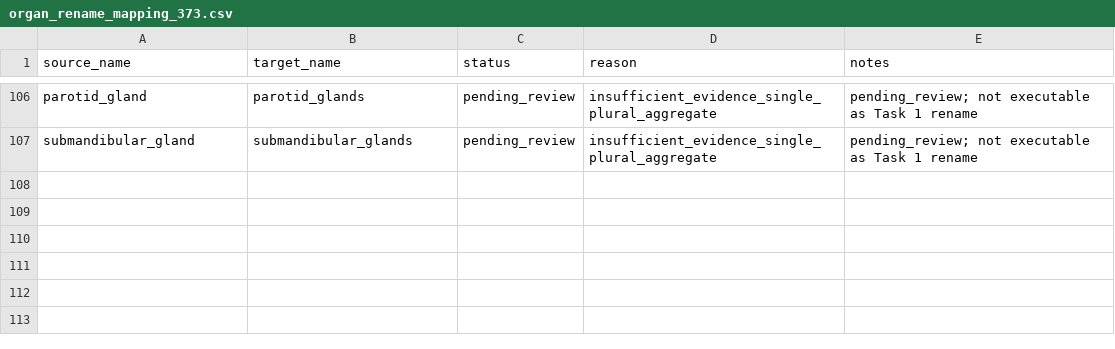
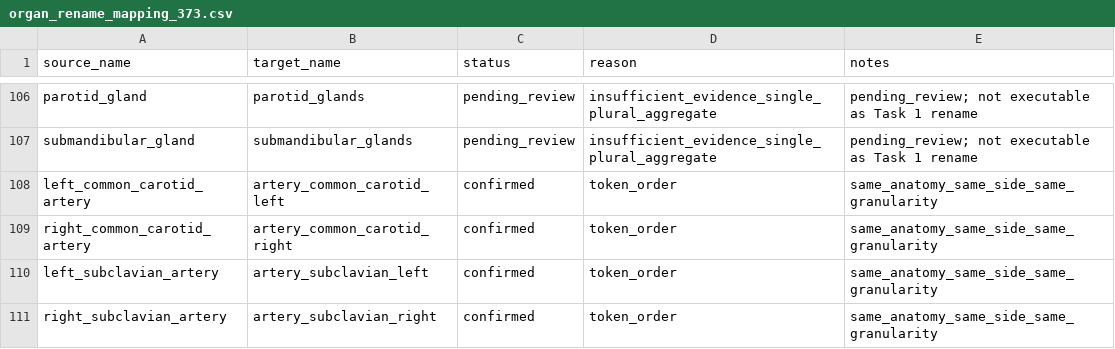
Before and after one commit to Xiang-mira/medical_agent, a CSV file: configs/dataset_delivery/task1/organ_rename_mapping_373.csv, drawn as a sheet; only a part is shown, gaps mark what is left out; the diff names each change by its address in the sheet, - before the commit and + after, or states it on an @@ line.

```diff
--- a/configs/dataset_delivery/task1/organ_rename_mapping_373.csv
+++ b/configs/dataset_delivery/task1/organ_rename_mapping_373.csv
+row 108: left_common_carotid_artery | artery_common_carotid_left | confirmed | token_order | same_anatomy_same_side_same_granularity
+row 109: right_common_carotid_artery | artery_common_carotid_right | confirmed | token_order | same_anatomy_same_side_same_granularity
+row 110: left_subclavian_artery | artery_subclavian_left | confirmed | token_order | same_anatomy_same_side_same_granularity
+row 111: right_subclavian_artery | artery_subclavian_right | confirmed | token_order | same_anatomy_same_side_same_granularity
```
Also changed, not shown: configs/dataset_delivery/task1/task_boundary_classification.csv, 2 other files.
